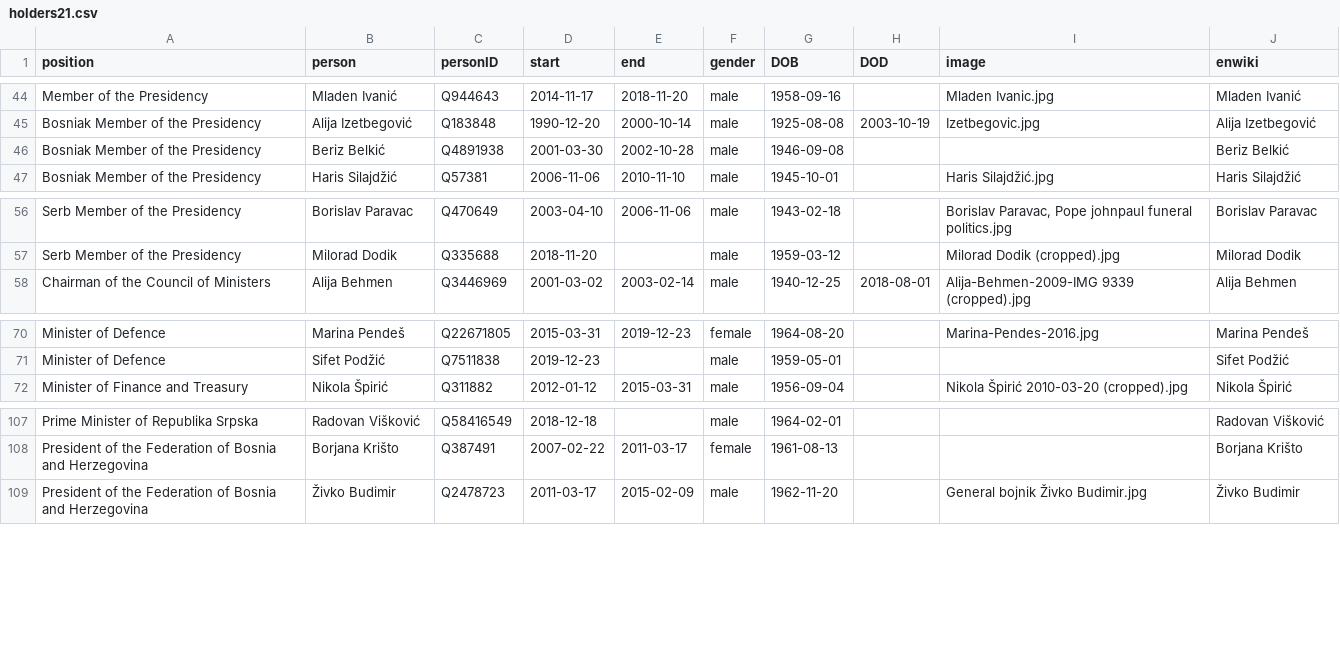
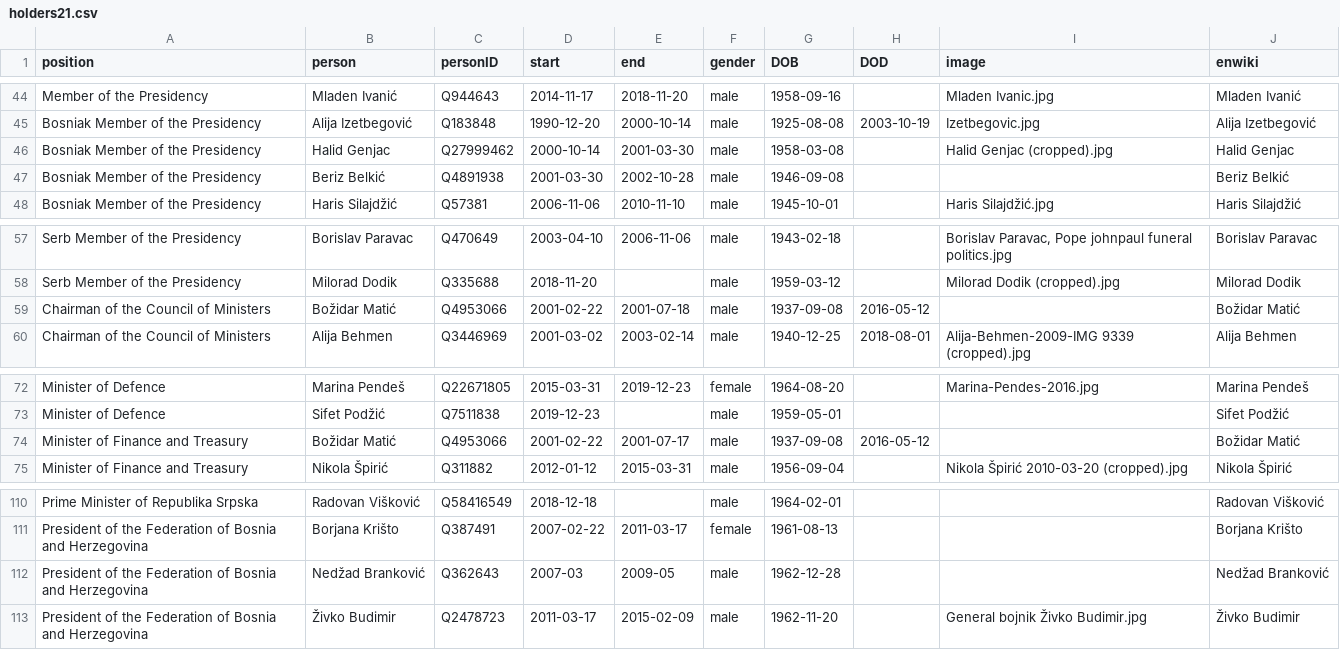
Before and after one commit to every-politician-scrapers/bosnia-herzegovina-ministers, a CSV file: html/holders21.csv, drawn as a sheet; only a part is shown, gaps mark what is left out; the diff names each change by its address in the sheet, - before the commit and + after, or states it on an @@ line.

Commit message:
PCB update

```diff
--- a/html/holders21.csv
+++ b/html/holders21.csv
+row 46: Bosniak Member of the Presidency | Halid Genjac | Q27999462 | 2000-10-14 | 2001-03-30 | male | 1958-03-08 |  | Halid Genjac (cropped).jpg | Halid Genjac
+row 59: Chairman of the Council of Ministers | Božidar Matić | Q4953066 | 2001-02-22 | 2001-07-18 | male | 1937-09-08 | 2016-05-12 |  | Božidar Matić
+row 74: Minister of Finance and Treasury | Božidar Matić | Q4953066 | 2001-02-22 | 2001-07-17 | male | 1937-09-08 | 2016-05-12 |  | Božidar Matić
+row 112: President of the Federation of Bosnia and Herzegovina | Nedžad Branković | Q362643 | 2007-03 | 2009-05 | male | 1962-12-28 |  |  | Nedžad Branković
```
